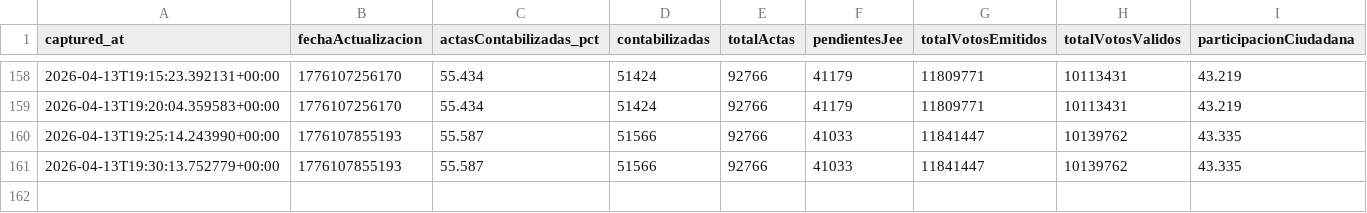
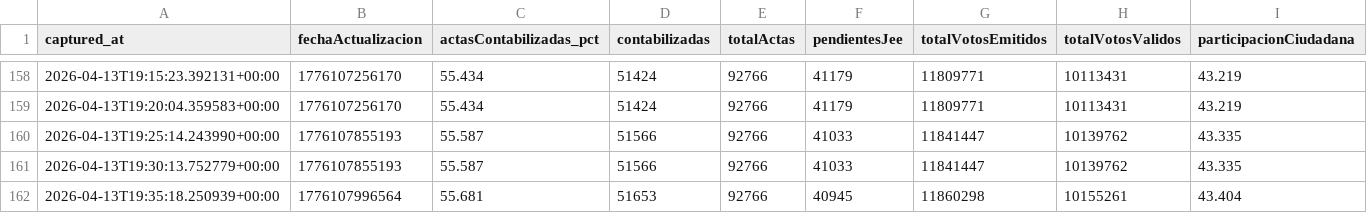
Before and after one commit to jhonnyjaa/onpe-scraper, a CSV file: data/historico_totales.csv, drawn as a sheet; only a part is shown, gaps mark what is left out.

Commit message:
snapshot 2026-04-13T19-35-18Z - data/historico_totales.csv

```diff
--- a/data/historico_totales.csv
+++ b/data/historico_totales.csv
@@ -161 +161,2 @@ captured_at,fechaActualizacion,actasContabilizadas_pct,contabilizadas,totalActas
 2026-04-13T19:30:13.752779+00:00,1776107855193,55.587,51566,92766,41033,11841447,10139762,43.335
+2026-04-13T19:35:18.250939+00:00,1776107996564,55.681,51653,92766,40945,11860298,10155261,43.404
```
